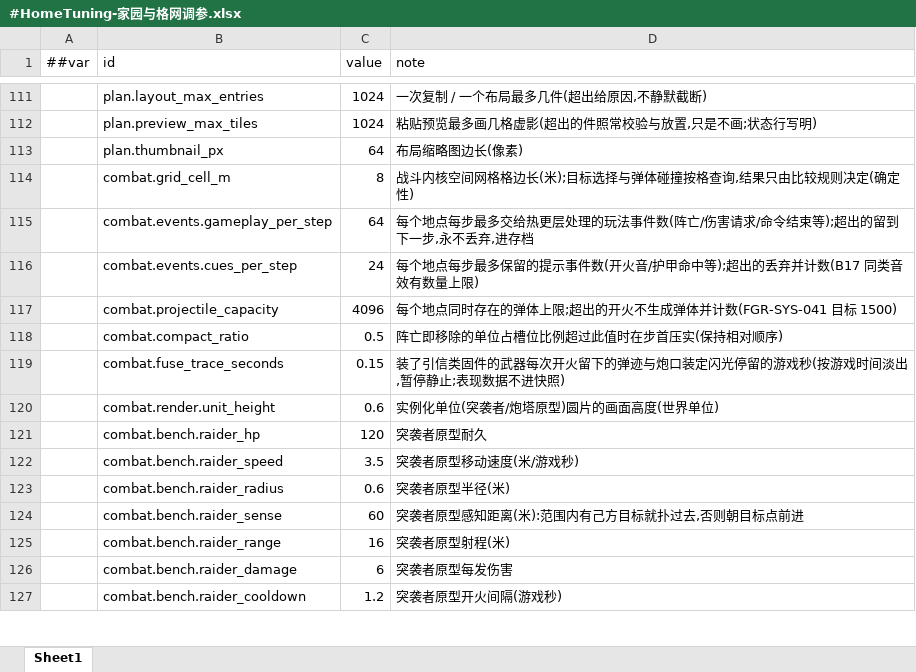
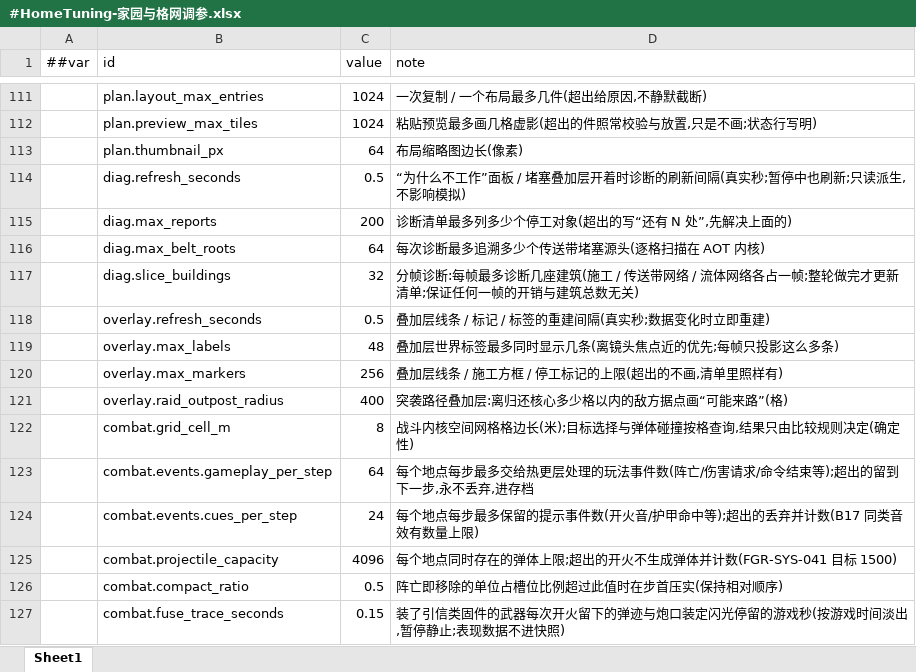
Before and after one commit to silencebin1993/TEngine, an Excel workbook: Configs/GameConfig/Datas/fg/#HomeTuning-家园与格网调参.xlsx, sheet Sheet1, drawn as a sheet; only a part is shown, gaps mark what is left out; the shorter side is filled out with more unchanged rows; values as stored, in another font and other column widths than the file's, no borders; the diff names each change by its address in the sheet, - before the commit and + after, or states it on an @@ line.

```diff
--- a/Configs/GameConfig/Datas/fg/#HomeTuning-家园与格网调参.xlsx (sheet Sheet1)
+++ b/Configs/GameConfig/Datas/fg/#HomeTuning-家园与格网调参.xlsx (sheet Sheet1)
+row 114:  | diag.refresh_seconds | 0.5 | “为什么不工作”面板 / 堵塞叠加层开着时诊断的刷新间隔(真实秒;暂停中也刷新;只读派生,不影响模拟)
+row 115:  | diag.max_reports | 200 | 诊断清单最多列多少个停工对象(超出的写“还有 N 处”,先解决上面的)
+row 116:  | diag.max_belt_roots | 64 | 每次诊断最多追溯多少个传送带堵塞源头(逐格扫描在 AOT 内核)
+row 117:  | diag.slice_buildings | 32 | 分帧诊断:每帧最多诊断几座建筑(施工 / 传送带网络 / 流体网络各占一帧;整轮做完才更新清单;保证任何一帧的开销与建筑总数无关)
+row 118:  | overlay.refresh_seconds | 0.5 | 叠加层线条 / 标记 / 标签的重建间隔(真实秒;数据变化时立即重建)
+row 119:  | overlay.max_labels | 48 | 叠加层世界标签最多同时显示几条(离镜头焦点近的优先;每帧只投影这么多条)
+row 120:  | overlay.max_markers | 256 | 叠加层线条 / 施工方框 / 停工标记的上限(超出的不画,清单里照样有)
+row 121:  | overlay.raid_outpost_radius | 400 | 突袭路径叠加层:离归还核心多少格以内的敌方据点画“可能来路”(格)
```
Also changed, not shown: Configs/GameConfig/Datas/fg/#CodexEntry-机制图鉴条目.xlsx, Configs/GameConfig/Datas/fg/#InputAction-输入动作.xlsx, 39 other files.
